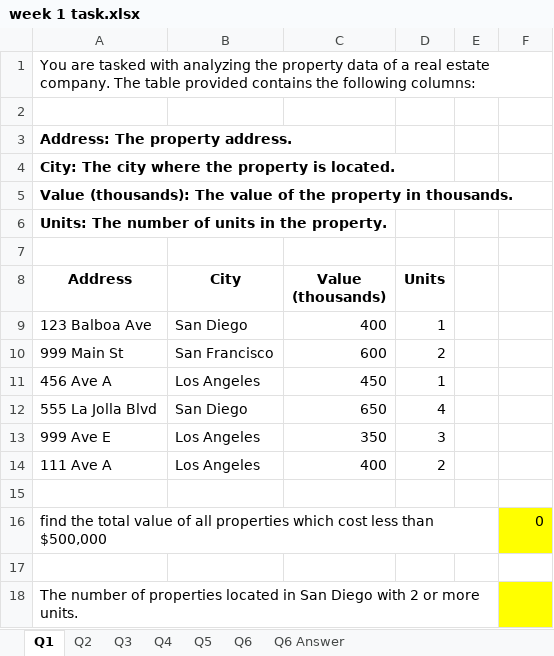
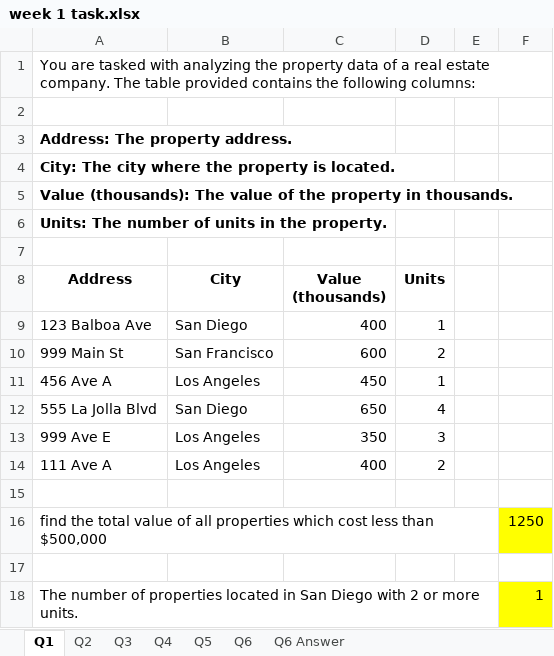
Before and after one commit to nafiya-yasmeen/excel-task, an Excel workbook: week 1 task.xlsx, sheet Q1, drawn as a sheet; values as stored, in another font and other column widths than the file's, no borders; the diff names each change by its address in the sheet, - before the commit and + after, or states it on an @@ line.

```diff
--- a/week 1 task.xlsx (sheet Q1)
+++ b/week 1 task.xlsx (sheet Q1)
-F16: 0
+F16: 1250
-F18: (empty)
+F18: 1
```
Also changed, not shown: sheet Q5, sheet Q4, charts or pictures, 1 other file.
